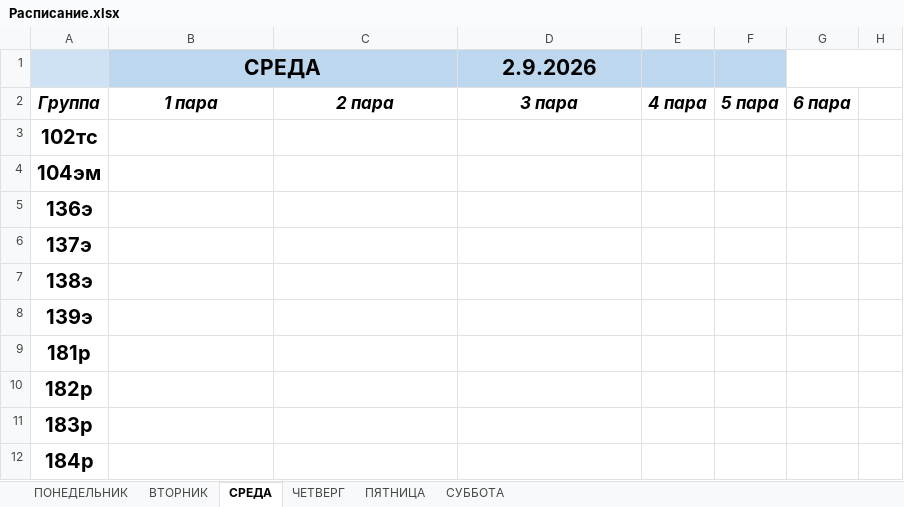
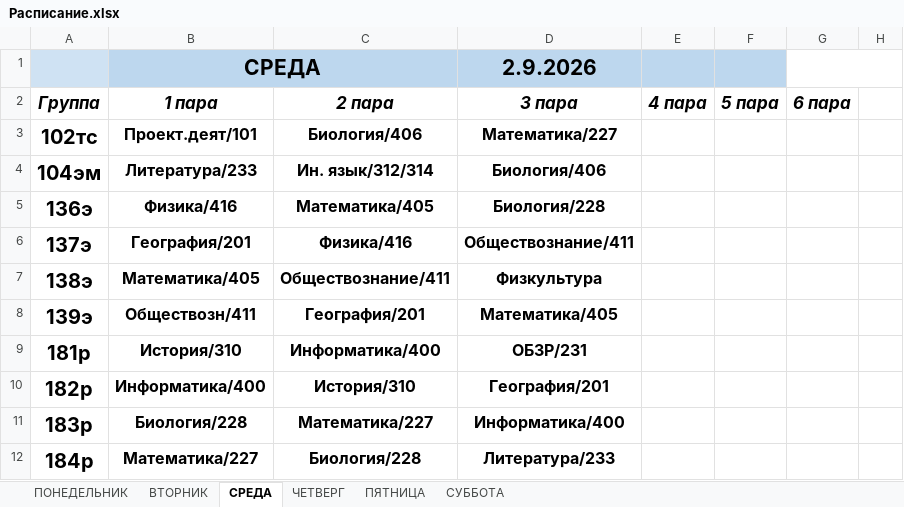
Before and after one commit to colderuopen-art/raspisanie, an Excel workbook: Расписание.xlsx, sheet СРЕДА, drawn as a sheet; only a part is shown; values as stored, in another font and other column widths than the file's, no borders; the diff covers the shown part only; the diff names each change by its address in the sheet, - before the commit and + after, or states it on an @@ line.

Commit message:
Add files via upload

```diff
--- a/Расписание.xlsx (sheet СРЕДА)
+++ b/Расписание.xlsx (sheet СРЕДА)
-B3 (1 пара): (empty)
+B3 (1 пара): Проект.деят/101
-C3 (2 пара): (empty)
+C3 (2 пара): Биология/406
-D3 (3 пара): (empty)
+D3 (3 пара): Математика/227
-B4 (1 пара): (empty)
+B4 (1 пара): Литература/233
-C4 (2 пара): (empty)
+C4 (2 пара): Ин. язык/312/314
-D4 (3 пара): (empty)
+D4 (3 пара): Биология/406
-B5 (1 пара): (empty)
+B5 (1 пара): Физика/416
-C5 (2 пара): (empty)
+C5 (2 пара): Математика/405
-D5 (3 пара): (empty)
+D5 (3 пара): Биология/228
-B6 (1 пара): (empty)
+B6 (1 пара): География/201
-C6 (2 пара): (empty)
+C6 (2 пара): Физика/416
-D6 (3 пара): (empty)
+D6 (3 пара): Обществознание/411
-B7 (1 пара): (empty)
+B7 (1 пара): Математика/405
-C7 (2 пара): (empty)
+C7 (2 пара): Обществознание/411
-D7 (3 пара): (empty)
+D7 (3 пара): Физкультура
-B8 (1 пара): (empty)
+B8 (1 пара): Обществозн/411
-C8 (2 пара): (empty)
+C8 (2 пара): География/201
-D8 (3 пара): (empty)
+D8 (3 пара): Математика/405
-B9 (1 пара): (empty)
+B9 (1 пара): История/310
-C9 (2 пара): (empty)
+C9 (2 пара): Информатика/400
-D9 (3 пара): (empty)
+D9 (3 пара): ОБЗР/231
-B10 (1 пара): (empty)
+B10 (1 пара): Информатика/400
-C10 (2 пара): (empty)
+C10 (2 пара): История/310
-D10 (3 пара): (empty)
+D10 (3 пара): География/201
-B11 (1 пара): (empty)
+B11 (1 пара): Биология/228
-C11 (2 пара): (empty)
+C11 (2 пара): Математика/227
-D11 (3 пара): (empty)
+D11 (3 пара): Информатика/400
-B12 (1 пара): (empty)
+B12 (1 пара): Математика/227
-C12 (2 пара): (empty)
+C12 (2 пара): Биология/228
-D12 (3 пара): (empty)
+D12 (3 пара): Литература/233
```
Also changed, not shown: 1 removed row and 85 edited cells elsewhere in this sheet, sheet ВТОРНИК.
